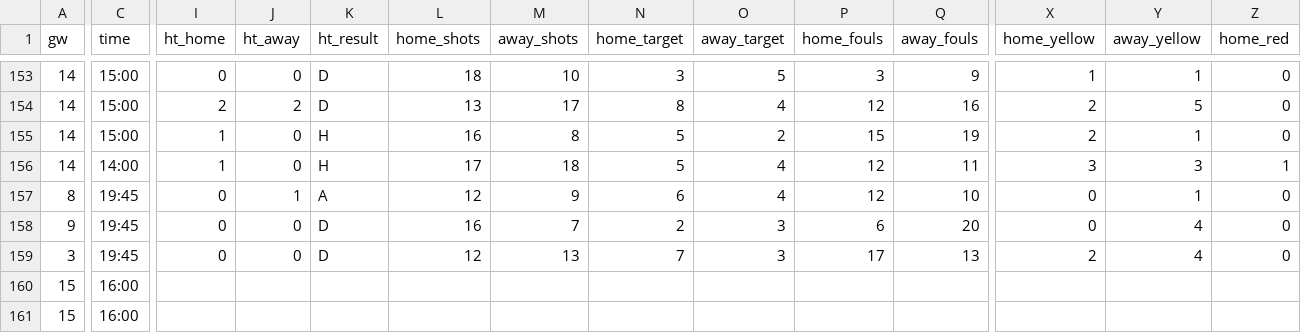
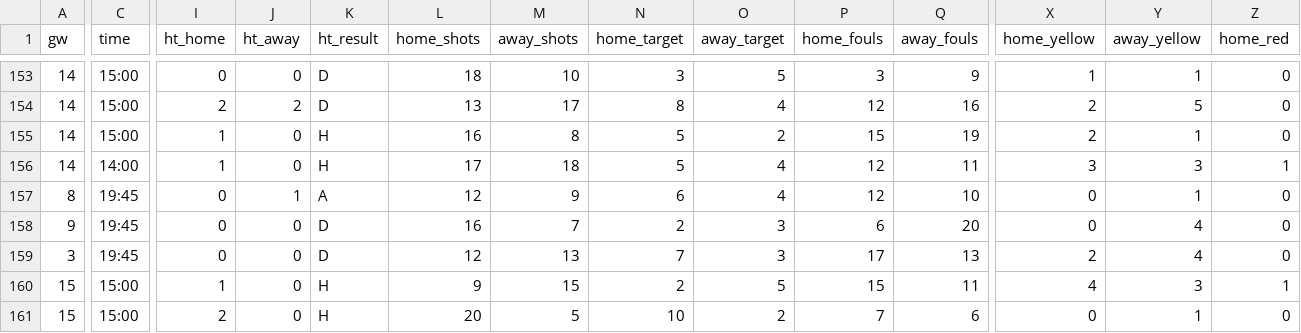
Before and after one commit to oladeeayo/open-matchday, a CSV file: data/ENG_3_league-one/results_2627.csv, drawn as a sheet; only a part is shown, gaps mark what is left out; the diff covers the shown part only; the diff names each change by its address in the sheet, - before the commit and + after, or states it on an @@ line.

```diff
--- a/data/ENG_3_league-one/results_2627.csv
+++ b/data/ENG_3_league-one/results_2627.csv
-C160:C161 (time): 16:00
+C160:C161 (time): 15:00
-I160 (ht_home): (empty)
+I160 (ht_home): 1
-J160:J161 (ht_away): (empty)
+J160:J161 (ht_away): 0
-K160:K161 (ht_result): (empty)
+K160:K161 (ht_result): H
-L160 (home_shots): (empty)
+L160 (home_shots): 9
-M160 (away_shots): (empty)
+M160 (away_shots): 15
-N160 (home_target): (empty)
+N160 (home_target): 2
-O160 (away_target): (empty)
+O160 (away_target): 5
-P160 (home_fouls): (empty)
+P160 (home_fouls): 15
-Q160 (away_fouls): (empty)
+Q160 (away_fouls): 11
-X160 (home_yellow): (empty)
+X160 (home_yellow): 4
-Y160 (away_yellow): (empty)
+Y160 (away_yellow): 3
-Z160 (home_red): (empty)
+Z160 (home_red): 1
-I161 (ht_home): (empty)
+I161 (ht_home): 2
-L161 (home_shots): (empty)
+L161 (home_shots): 20
-M161 (away_shots): (empty)
+M161 (away_shots): 5
-N161 (home_target): (empty)
+N161 (home_target): 10
-O161 (away_target): (empty)
+O161 (away_target): 2
-P161 (home_fouls): (empty)
+P161 (home_fouls): 7
-Q161 (away_fouls): (empty)
+Q161 (away_fouls): 6
-X161 (home_yellow): (empty)
+X161 (home_yellow): 0
-Y161 (away_yellow): (empty)
+Y161 (away_yellow): 1
-Z161 (home_red): (empty)
+Z161 (home_red): 0
```
Also changed, not shown: 44 edited cells elsewhere in this file, data/ENG_4_league-two/results_2627.csv, data/ENG_5_national-league/results_2627.csv, 14 other files.
